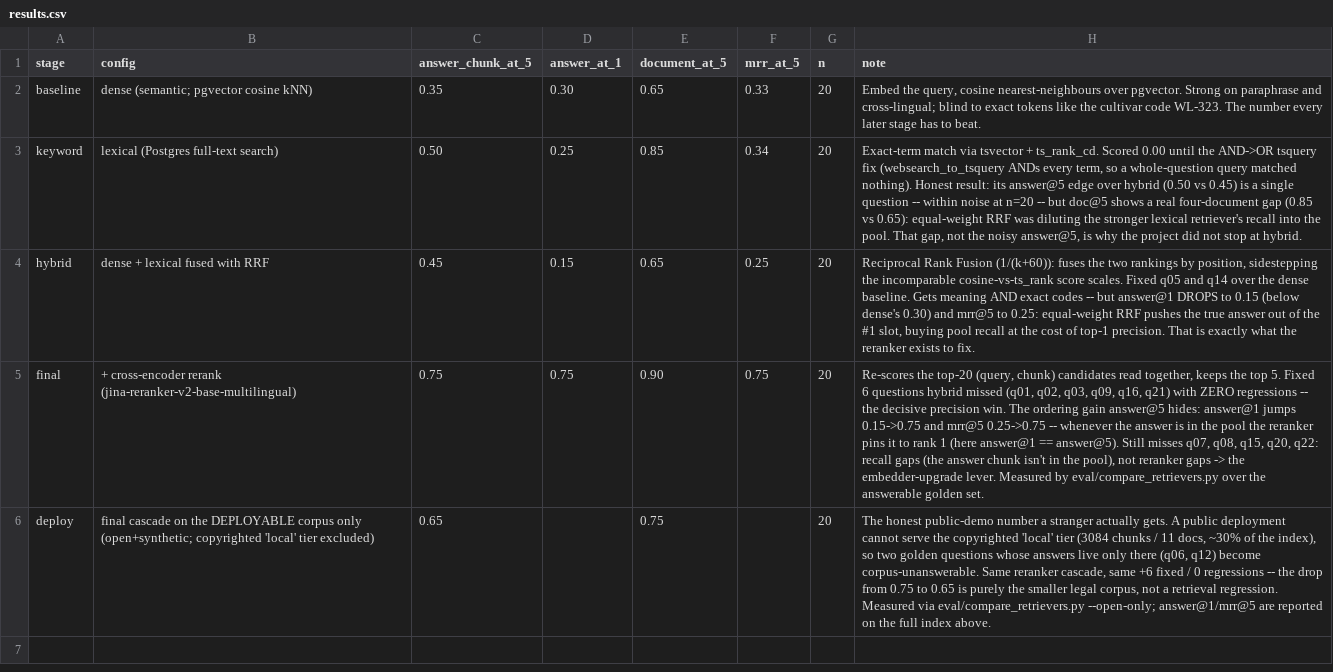
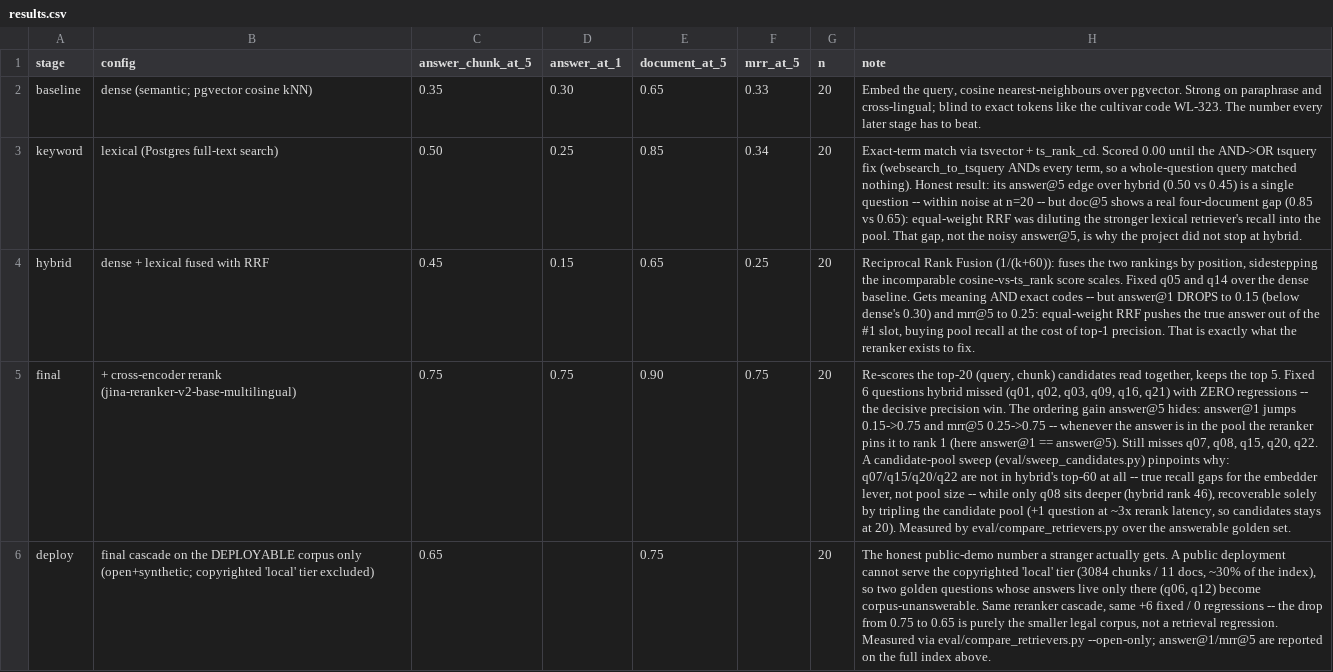
Before and after one commit to Zautzik/Agroteca, a CSV file: eval/results.csv, drawn as a sheet; the diff names each change by its address in the sheet, - before the commit and + after, or states it on an @@ line.

```diff
--- a/eval/results.csv
+++ b/eval/results.csv
-H5 (note): …q15, q20, q22: recall gaps (the answer chunk isn't in the pool), not reranker gaps -> the embedder-upgrade lever. Measured by…
+H5 (note): …q15, q20, q22. A candidate-pool sweep (eval/sweep_candidates.py) pinpoints why: q07/q15/q20/q22 are not in hybrid's top-60 at all -- true recall gaps for the embedder lever, not pool size -- while only q08 sits deeper (hybrid rank 46), recoverable solely by tripling the candidate pool (+1 question at ~3x rerank latency, so candidates stays at 20). Measured by…
```
Also changed, not shown: 1 other file.
